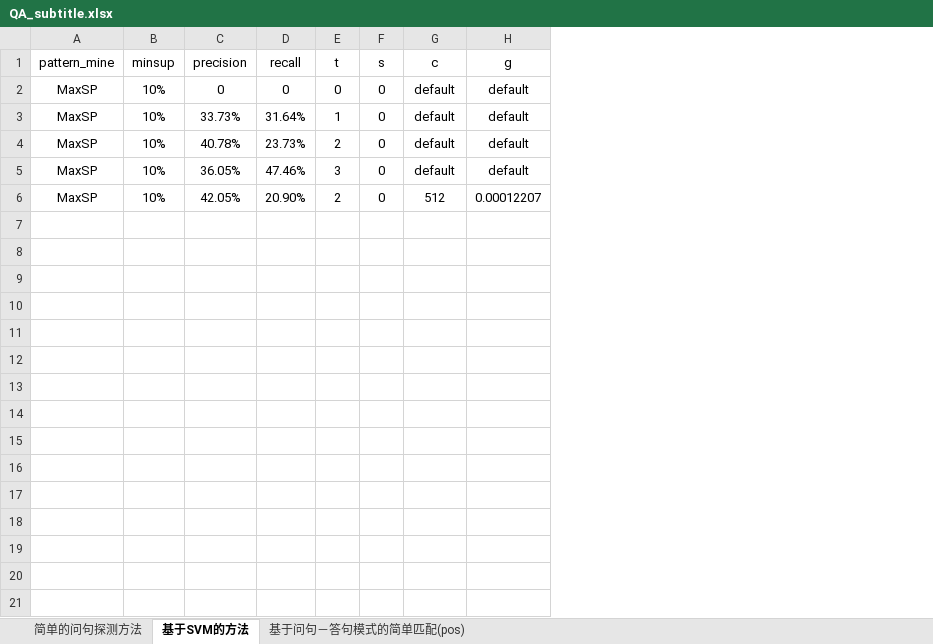
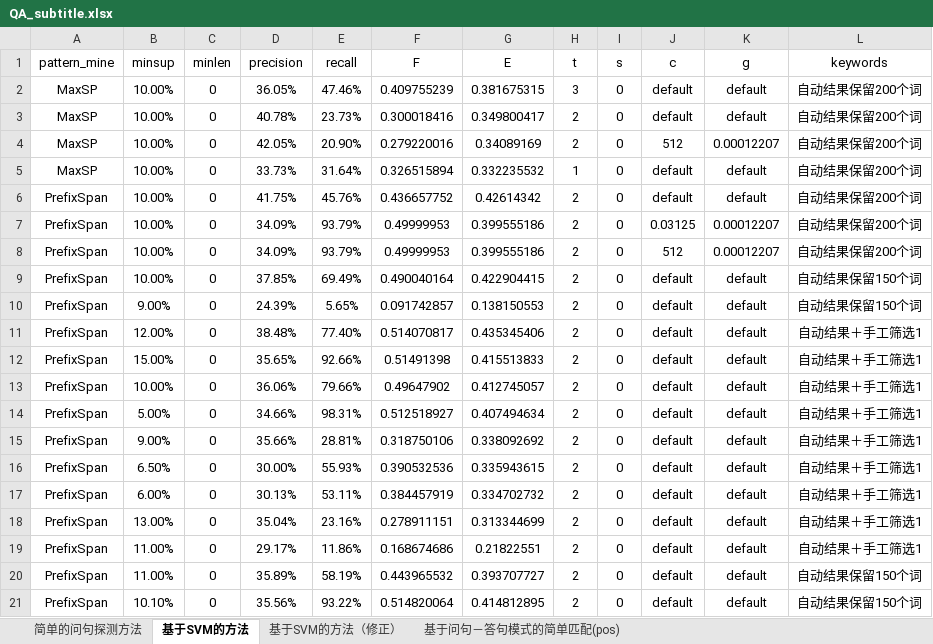
Before and after one commit to yezhejack/QAMining, an Excel workbook: data/result/QA_subtitle.xlsx, sheet 基于SVM的方法, drawn as a sheet; values as stored, in another font and other column widths than the file's, no borders; table styles not drawn; removed rows and columns are numbered as before the commit, all else as after; the diff names each change by its address in the sheet, - before the commit and + after, or states it on an @@ line.

```diff
--- a/data/result/QA_subtitle.xlsx (sheet 基于SVM的方法)
+++ b/data/result/QA_subtitle.xlsx (sheet 基于SVM的方法)
+sheet tab: 基于SVM的方法（修正）
+column C (minlen), rows 2-4: all 0
+column F (F), rows 2-4: 0.409755239 | 0.300018416 | 0.279220016
+column G (E), rows 2-4: 0.381675315 | 0.349800417 | 0.34089169
+column L (keywords), rows 2-4: all 自动结果保留200个词
-B2 (minsup): 10%
+B2 (minsup): 10.00%
-D2 (precision): 0
+D2 (precision): 36.05%
-E2 (recall): 0
+E2 (recall): 47.46%
-H2 (t): 0
+H2 (t): 3
-row 3: MaxSP | 10% | 33.73% | 31.64% | 1 | 0 | default | default
-B3 (minsup): 10%
+B3 (minsup): 10.00%
-row 5: MaxSP | 10% | 36.05% | 47.46% | 3 | 0 | default | default
-B4 (minsup): 10%
+B4 (minsup): 10.00%
+row 5: MaxSP | 10.00% | 0 | 33.73% | 31.64% | 0.326515894 | 0.332235532 | 1 | 0 | default | default | 自动结果保留200个词
+row 6: PrefixSpan | 10.00% | 0 | 41.75% | 45.76% | 0.436657752 | 0.42614342 | 2 | 0 | default | default | 自动结果保留200个词
+row 7: PrefixSpan | 10.00% | 0 | 34.09% | 93.79% | 0.49999953 | 0.399555186 | 2 | 0 | 0.03125 | 0.00012207 | 自动结果保留200个词
+row 8: PrefixSpan | 10.00% | 0 | 34.09% | 93.79% | 0.49999953 | 0.399555186 | 2 | 0 | 512 | 0.00012207 | 自动结果保留200个词
+row 9: PrefixSpan | 10.00% | 0 | 37.85% | 69.49% | 0.490040164 | 0.422904415 | 2 | 0 | default | default | 自动结果保留150个词
+row 10: PrefixSpan | 9.00% | 0 | 24.39% | 5.65% | 0.091742857 | 0.138150553 | 2 | 0 | default | default | 自动结果保留150个词
+row 11: PrefixSpan | 12.00% | 0 | 38.48% | 77.40% | 0.514070817 | 0.435345406 | 2 | 0 | default | default | 自动结果＋手工筛选1
+row 12: PrefixSpan | 15.00% | 0 | 35.65% | 92.66% | 0.51491398 | 0.415513833 | 2 | 0 | default | default | 自动结果＋手工筛选1
+row 13: PrefixSpan | 10.00% | 0 | 36.06% | 79.66% | 0.49647902 | 0.412745057 | 2 | 0 | default | default | 自动结果＋手工筛选1
+row 14: PrefixSpan | 5.00% | 0 | 34.66% | 98.31% | 0.512518927 | 0.407494634 | 2 | 0 | default | default | 自动结果＋手工筛选1
+row 15: PrefixSpan | 9.00% | 0 | 35.66% | 28.81% | 0.318750106 | 0.338092692 | 2 | 0 | default | default | 自动结果＋手工筛选1
+row 16: PrefixSpan | 6.50% | 0 | 30.00% | 55.93% | 0.390532536 | 0.335943615 | 2 | 0 | default | default | 自动结果＋手工筛选1
+row 17: PrefixSpan | 6.00% | 0 | 30.13% | 53.11% | 0.384457919 | 0.334702732 | 2 | 0 | default | default | 自动结果＋手工筛选1
+row 18: PrefixSpan | 13.00% | 0 | 35.04% | 23.16% | 0.278911151 | 0.313344699 | 2 | 0 | default | default | 自动结果＋手工筛选1
+row 19: PrefixSpan | 11.00% | 0 | 29.17% | 11.86% | 0.168674686 | 0.21822551 | 2 | 0 | default | default | 自动结果＋手工筛选1
+row 20: PrefixSpan | 11.00% | 0 | 35.89% | 58.19% | 0.443965532 | 0.393707727 | 2 | 0 | default | default | 自动结果保留150个词
+row 21: PrefixSpan | 10.10% | 0 | 35.56% | 93.22% | 0.514820064 | 0.414812895 | 2 | 0 | default | default | 自动结果保留150个词
```
Also changed, not shown: sheet 简单的问句探测方法, sheet 基于问句－答句模式的简单匹配(pos), 37 other files.
